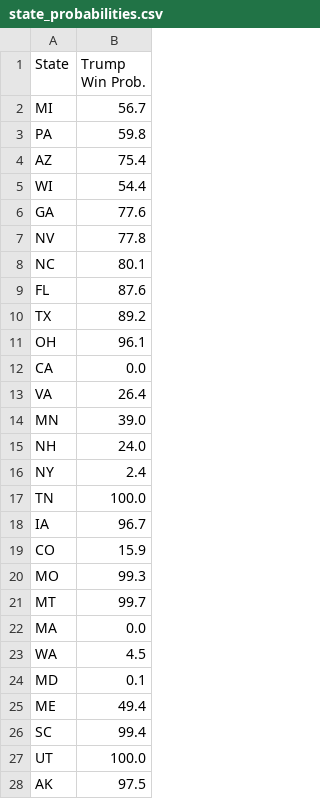
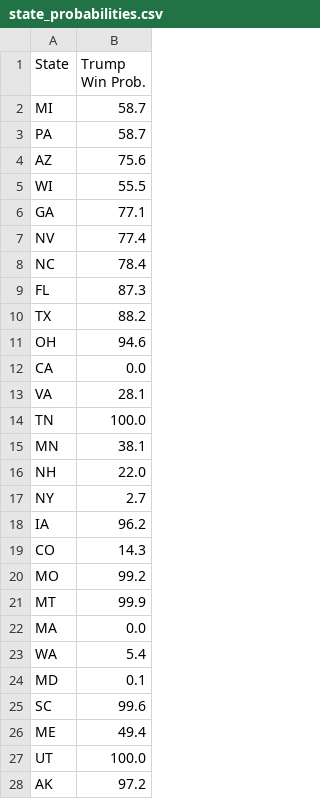
Before and after one commit to acbass49/Election2024, a CSV file: data/state_probabilities.csv, drawn as a sheet; only a part is shown; the diff covers the shown part only.

```diff
--- a/data/state_probabilities.csv
+++ b/data/state_probabilities.csv
@@ -1,28 +1,28 @@
 State,Trump Win Prob.
-MI,56.7
-PA,59.8
-AZ,75.4
-WI,54.4
-GA,77.6
-NV,77.8
-NC,80.1
-FL,87.6
-TX,89.2
-OH,96.1
+MI,58.7
+PA,58.7
+AZ,75.6
+WI,55.5
+GA,77.1
+NV,77.4
+NC,78.4
+FL,87.3
+TX,88.2
+OH,94.6
 CA,0.0
-VA,26.4
-MN,39.0
-NH,24.0
-NY,2.4
+VA,28.1
 TN,100.0
-IA,96.7
-CO,15.9
-MO,99.3
-MT,99.7
+MN,38.1
+NH,22.0
+NY,2.7
+IA,96.2
+CO,14.3
+MO,99.2
+MT,99.9
 MA,0.0
-WA,4.5
+WA,5.4
 MD,0.1
+SC,99.6
 ME,49.4
-SC,99.4
 UT,100.0
-AK,97.5
+AK,97.2
```
Also changed, not shown: 12 edited cells elsewhere in this file, data/priors.csv, data/simulation_data.csv, 1 other file.
